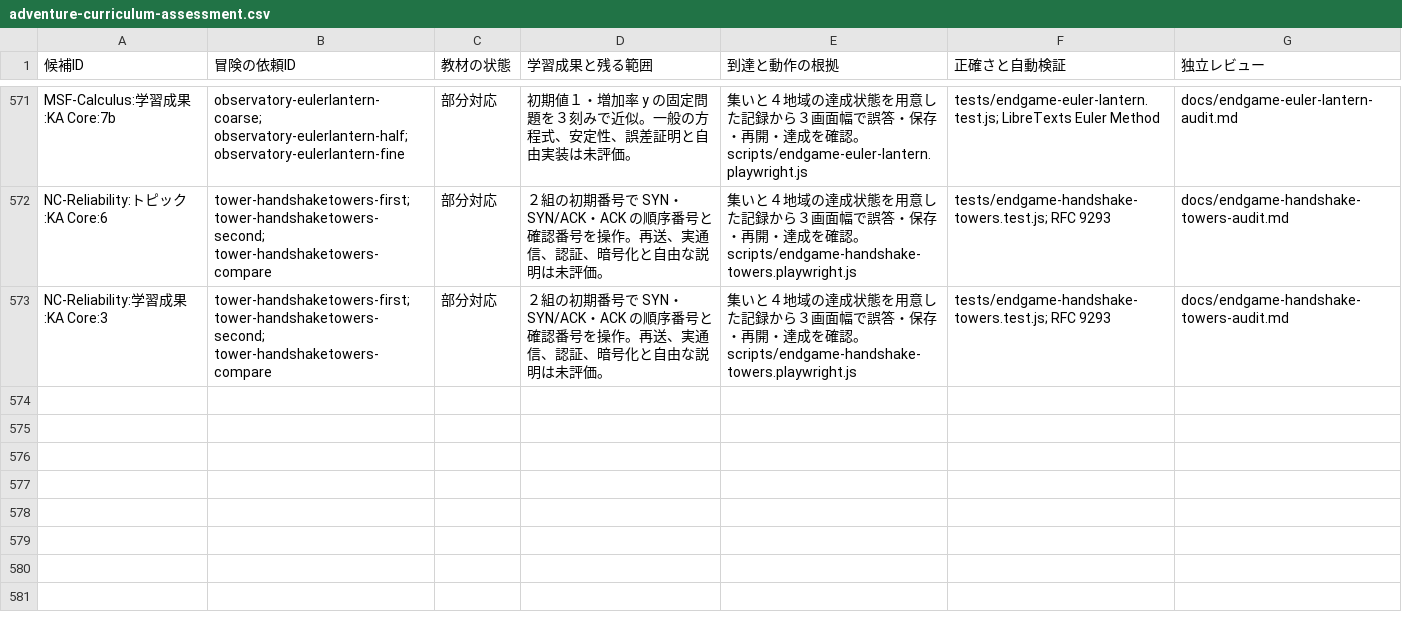
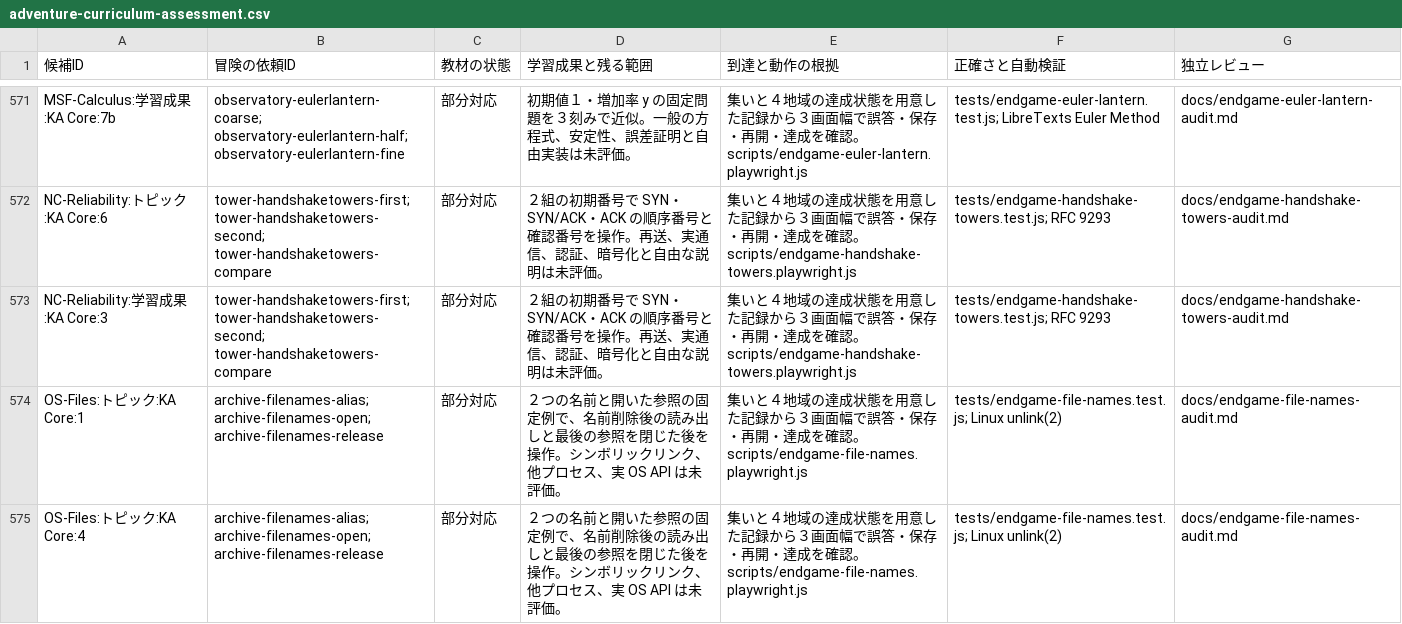
Before and after one commit to nodchip/CSQuest, a CSV file: docs/adventure-curriculum-assessment.csv, drawn as a sheet; only a part is shown, gaps mark what is left out; the diff names each change by its address in the sheet, - before the commit and + after, or states it on an @@ line.

Commit message:
Add file names and open references quests

```diff
--- a/docs/adventure-curriculum-assessment.csv
+++ b/docs/adventure-curriculum-assessment.csv
+row 574: OS-Files:トピック:KA Core:1 | archive-filenames-alias; archive-filenames-open; archive-filenames-release | 部分対応 | ２つの名前と開いた参照の固定例で、名前削除後の読み出しと最後の参照を閉じた後を操作。シンボリックリンク、他プロセス、実 OS API は未評価。 | 集いと４地域の達成状態を用意した記録から３画面幅で誤答・保存・再開・達成を確認。scripts/endgame-file-names.playwright.js | tests/endgame-file-names.test.js; Linux unlink(2) | docs/endgame-file-names-audit.md
+row 575: OS-Files:トピック:KA Core:4 | archive-filenames-alias; archive-filenames-open; archive-filenames-release | 部分対応 | ２つの名前と開いた参照の固定例で、名前削除後の読み出しと最後の参照を閉じた後を操作。シンボリックリンク、他プロセス、実 OS API は未評価。 | 集いと４地域の達成状態を用意した記録から３画面幅で誤答・保存・再開・達成を確認。scripts/endgame-file-names.playwright.js | tests/endgame-file-names.test.js; Linux unlink(2) | docs/endgame-file-names-audit.md
```
Also changed, not shown: 8 other files.
